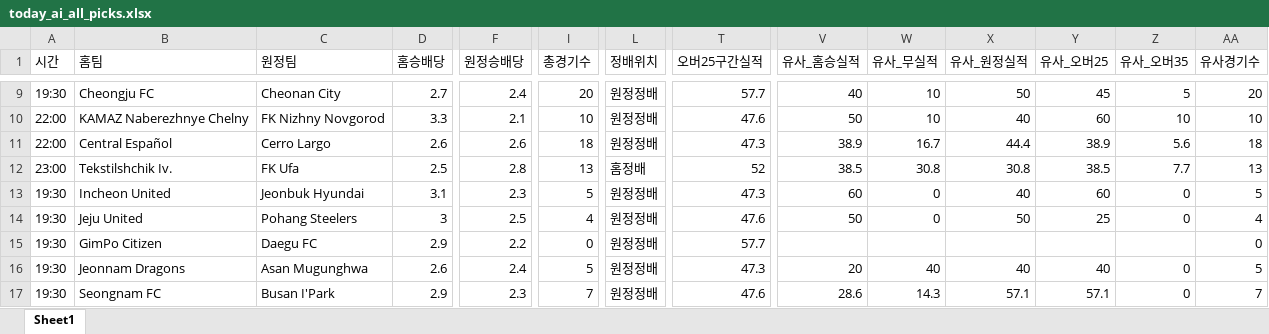
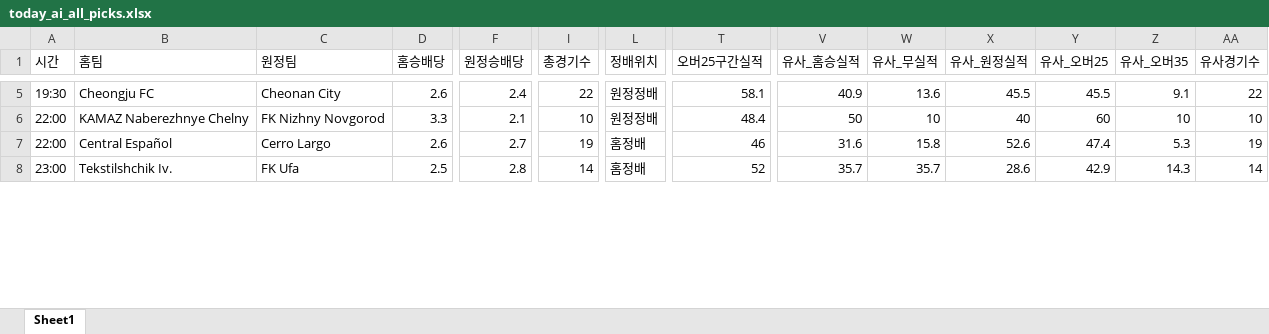
Before and after one commit to kongkong79/ai-pick, an Excel workbook: today_ai_all_picks.xlsx, sheet Sheet1, drawn as a sheet; only a part is shown, gaps mark what is left out; values as stored, in another font and other column widths than the file's, no borders; removed rows and columns are numbered as before the commit, all else as after; rows hold the shown columns only; the diff covers the shown part only; the diff names each change by its address in the sheet, - before the commit and + after, or states it on an @@ line.

```diff
--- a/today_ai_all_picks.xlsx (sheet Sheet1)
+++ b/today_ai_all_picks.xlsx (sheet Sheet1)
-D5 (홈승배당): 2.7
+D5 (홈승배당): 2.6
-I5 (총경기수): 20
+I5 (총경기수): 22
-T5 (오버25구간실적): 57.7
+T5 (오버25구간실적): 58.1
-V5 (유사_홈승실적): 40
+V5 (유사_홈승실적): 40.9
-W5 (유사_무실적): 10
+W5 (유사_무실적): 13.6
-X5 (유사_원정실적): 50
+X5 (유사_원정실적): 45.5
-Y5 (유사_오버25): 45
+Y5 (유사_오버25): 45.5
-Z5 (유사_오버35): 5
+Z5 (유사_오버35): 9.1
-AA5 (유사경기수): 20
+AA5 (유사경기수): 22
-T6 (오버25구간실적): 47.6
+T6 (오버25구간실적): 48.4
-F7 (원정승배당): 2.6
+F7 (원정승배당): 2.7
-I7 (총경기수): 18
+I7 (총경기수): 19
-L7 (정배위치): 원정정배
+L7 (정배위치): 홈정배
-T7 (오버25구간실적): 47.3
+T7 (오버25구간실적): 46
-V7 (유사_홈승실적): 38.9
+V7 (유사_홈승실적): 31.6
-W7 (유사_무실적): 16.7
+W7 (유사_무실적): 15.8
-X7 (유사_원정실적): 44.4
+X7 (유사_원정실적): 52.6
-Y7 (유사_오버25): 38.9
+Y7 (유사_오버25): 47.4
-Z7 (유사_오버35): 5.6
+Z7 (유사_오버35): 5.3
-AA7 (유사경기수): 18
+AA7 (유사경기수): 19
-I8 (총경기수): 13
+I8 (총경기수): 14
-V8 (유사_홈승실적): 38.5
+V8 (유사_홈승실적): 35.7
-W8 (유사_무실적): 30.8
+W8 (유사_무실적): 35.7
-X8 (유사_원정실적): 30.8
+X8 (유사_원정실적): 28.6
-Y8 (유사_오버25): 38.5
+Y8 (유사_오버25): 42.9
-Z8 (유사_오버35): 7.7
+Z8 (유사_오버35): 14.3
-AA8 (유사경기수): 13
+AA8 (유사경기수): 14
-row 13: 19:30 | Incheon United | Jeonbuk Hyundai | 3.1 | 2.3 | 5 | 원정정배 | 47.3 | 60 | 0 | 40 | 60 | 0 | 5
-row 14: 19:30 | Jeju United | Pohang Steelers | 3 | 2.5 | 4 | 원정정배 | 47.6 | 50 | 0 | 50 | 25 | 0 | 4
-row 15: 19:30 | GimPo Citizen | Daegu FC | 2.9 | 2.2 | 0 | 원정정배 | 57.7 |  |  |  |  |  | 0
-row 16: 19:30 | Jeonnam Dragons | Asan Mugunghwa | 2.6 | 2.4 | 5 | 원정정배 | 47.3 | 20 | 40 | 40 | 40 | 0 | 5
-row 17: 19:30 | Seongnam FC | Busan I'Park | 2.9 | 2.3 | 7 | 원정정배 | 47.6 | 28.6 | 14.3 | 57.1 | 57.1 | 0 | 7
```
Also changed, not shown: 8 added rows, 23 removed rows and 61 edited cells elsewhere in this sheet.
